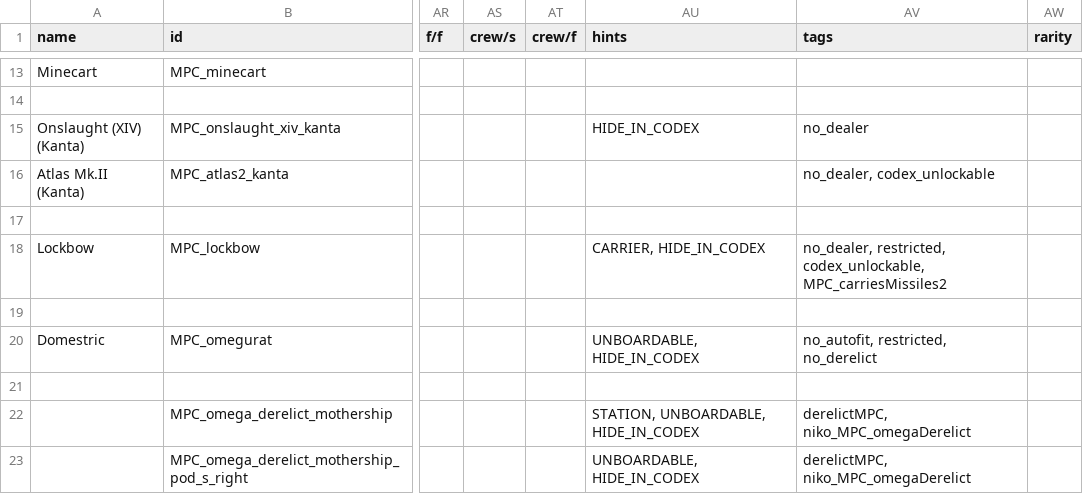
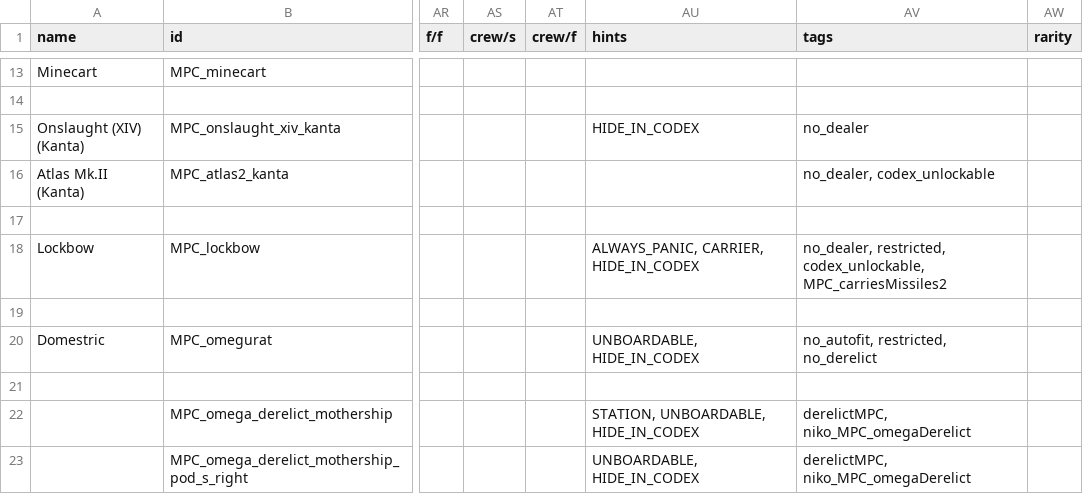
Before and after one commit to nikothedude/MorePlanetaryConditions, a CSV file: data/hulls/ship_data.csv, drawn as a sheet; only a part is shown, gaps mark what is left out; the diff names each change by its address in the sheet, - before the commit and + after, or states it on an @@ line.

```diff
--- a/data/hulls/ship_data.csv
+++ b/data/hulls/ship_data.csv
-AU18 (hints): CARRIER, HIDE_IN_CODEX
+AU18 (hints): ALWAYS_PANIC, CARRIER, HIDE_IN_CODEX
```
Also changed, not shown: data/weapons/weapon_data.csv, 12 other files.
